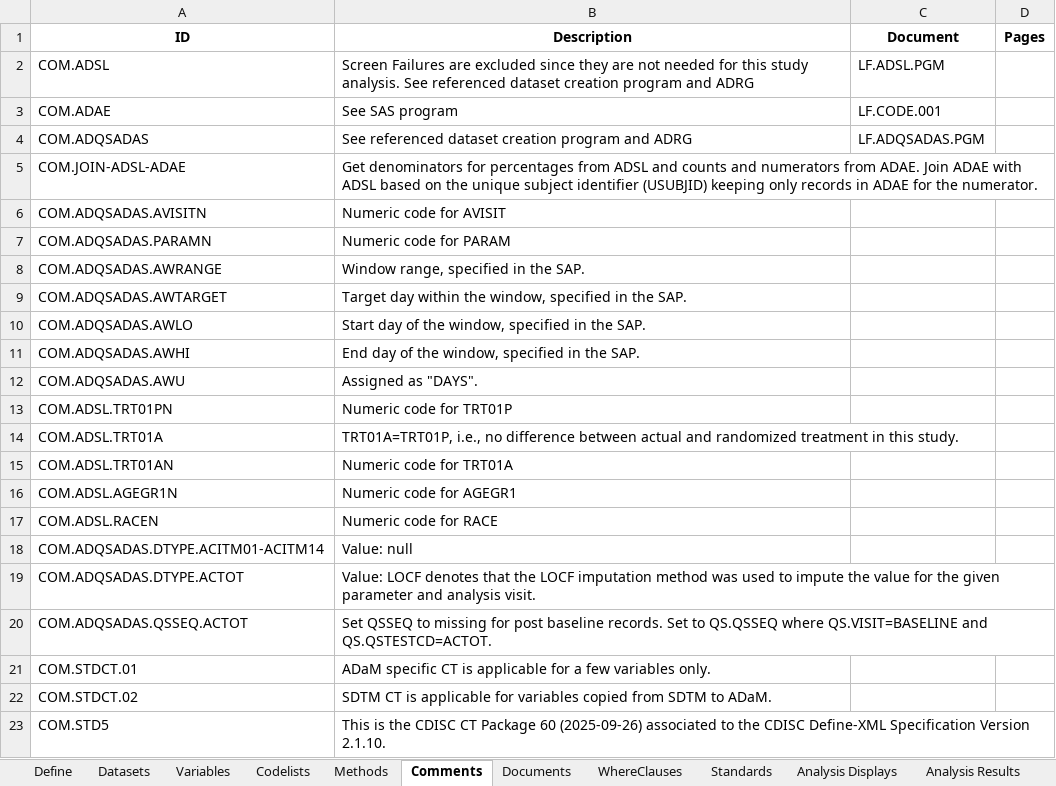
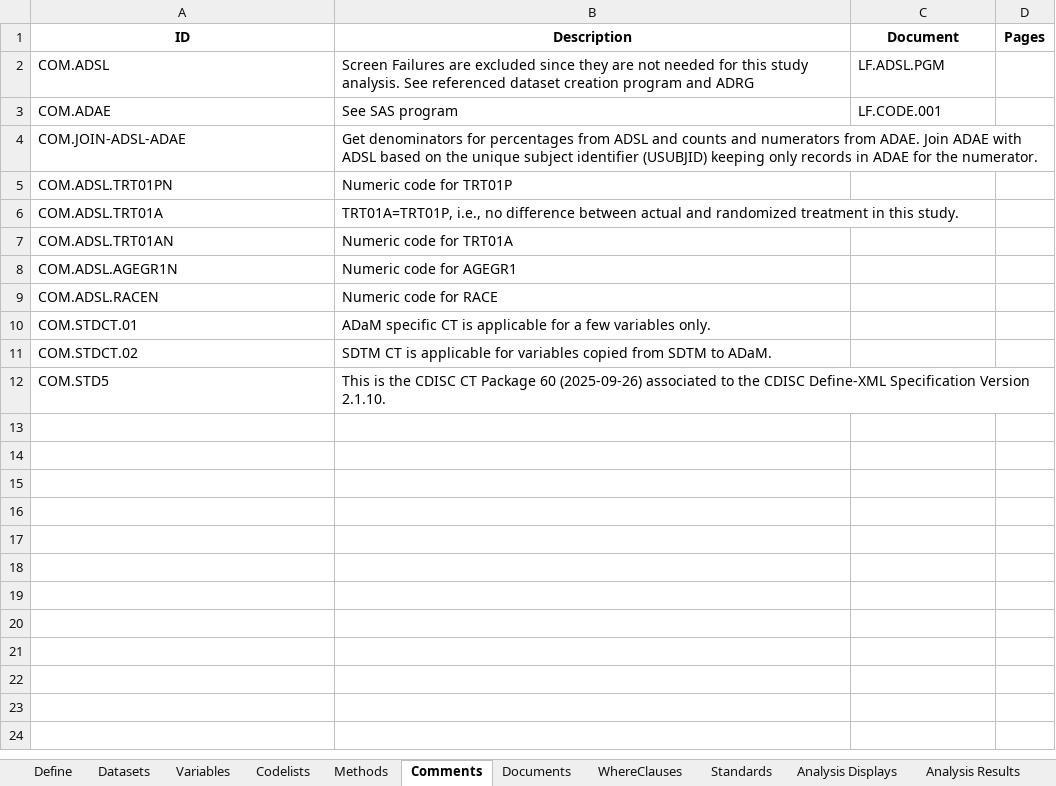
Before and after one commit to vthanik/artoo, an Excel workbook: inst/extdata/adam-spec.xlsx, sheet Comments, drawn as a sheet; values as stored, in another font and other column widths than the file's, no borders; the diff names each change by its address in the sheet, - before the commit and + after, or states it on an @@ line.

```diff
--- a/inst/extdata/adam-spec.xlsx (sheet Comments)
+++ b/inst/extdata/adam-spec.xlsx (sheet Comments)
-row 4: COM.ADQSADAS | See referenced dataset creation program and ADRG | LF.ADQSADAS.PGM
-row 6: COM.ADQSADAS.AVISITN | Numeric code for AVISIT
-row 7: COM.ADQSADAS.PARAMN | Numeric code for PARAM
-row 8: COM.ADQSADAS.AWRANGE | Window range, specified in the SAP.
-row 9: COM.ADQSADAS.AWTARGET | Target day within the window, specified in the SAP.
-row 10: COM.ADQSADAS.AWLO | Start day of the window, specified in the SAP.
-row 11: COM.ADQSADAS.AWHI | End day of the window, specified in the SAP.
-row 12: COM.ADQSADAS.AWU | Assigned as "DAYS".
-row 18: COM.ADQSADAS.DTYPE.ACITM01-ACITM14 | Value: null
-row 19: COM.ADQSADAS.DTYPE.ACTOT | Value: LOCF denotes that the LOCF imputation method was used to impute the value for the given parameter and analysis visit.
-row 20: COM.ADQSADAS.QSSEQ.ACTOT | Set QSSEQ to missing for post baseline records. Set to QS.QSSEQ where QS.VISIT=BASELINE and QS.QSTESTCD=ACTOT.
```
Also changed, not shown: sheet Codelists, sheet Methods, sheet Documents, inst/extdata/sdtm-spec.xlsx, 19 other files.
